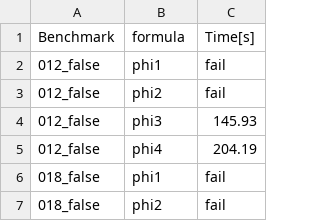
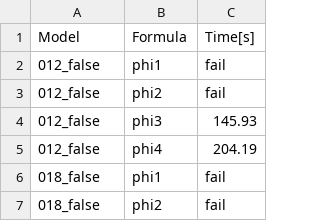
Before and after one commit to ondrej33/hctl-model-checker, a CSV file: benchmark_models/results_monochromatic/times.csv, drawn as a sheet; only a part is shown.

```diff
--- a/benchmark_models/results_monochromatic/times.csv
+++ b/benchmark_models/results_monochromatic/times.csv
@@ -1,2 +1,2 @@
-Benchmark, formula, Time[s]
+Model, Formula, Time[s]
 012_false, phi1, fail
```
Also changed, not shown: 2 other files.
